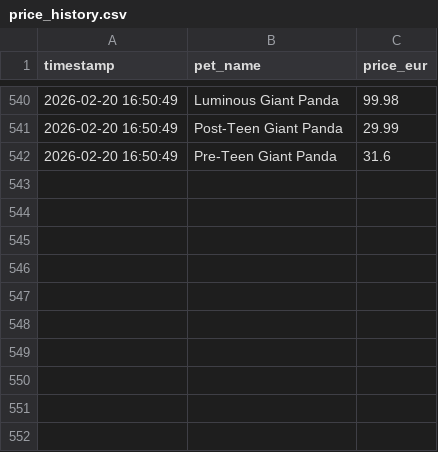
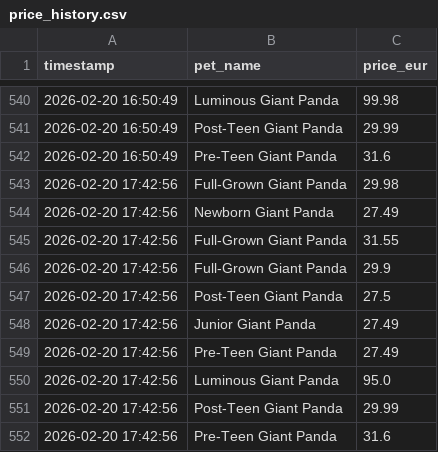
Before and after one commit to anmton/strapets-tracker, a CSV file: price_history.csv, drawn as a sheet; only a part is shown, gaps mark what is left out; the diff names each change by its address in the sheet, - before the commit and + after, or states it on an @@ line.

```diff
--- a/price_history.csv
+++ b/price_history.csv
+row 543: 2026-02-20 17:42:56 | Full-Grown Giant Panda | 29.98
+row 544: 2026-02-20 17:42:56 | Newborn Giant Panda | 27.49
+row 545: 2026-02-20 17:42:56 | Full-Grown Giant Panda | 31.55
+row 546: 2026-02-20 17:42:56 | Full-Grown Giant Panda | 29.9
+row 547: 2026-02-20 17:42:56 | Post-Teen Giant Panda | 27.5
+row 548: 2026-02-20 17:42:56 | Junior Giant Panda | 27.49
+row 549: 2026-02-20 17:42:56 | Pre-Teen Giant Panda | 27.49
+row 550: 2026-02-20 17:42:56 | Luminous Giant Panda | 95.0
+row 551: 2026-02-20 17:42:56 | Post-Teen Giant Panda | 29.99
+row 552: 2026-02-20 17:42:56 | Pre-Teen Giant Panda | 31.6
```
Also changed, not shown: 1 other file.
